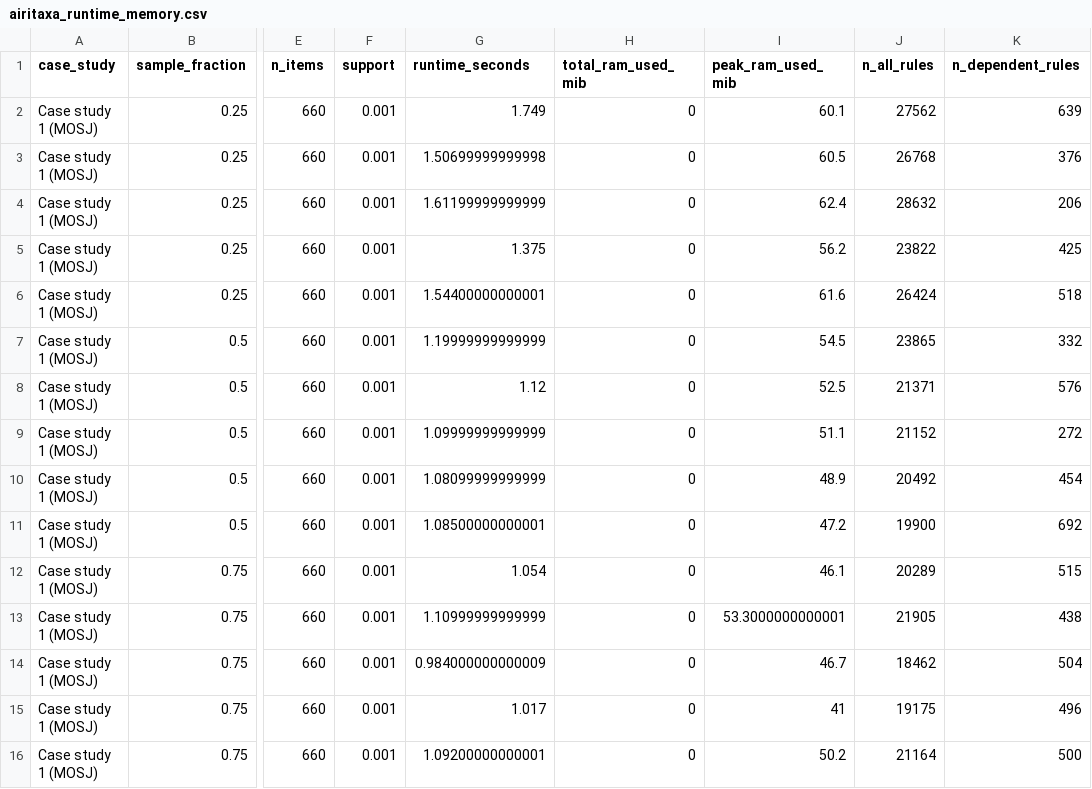
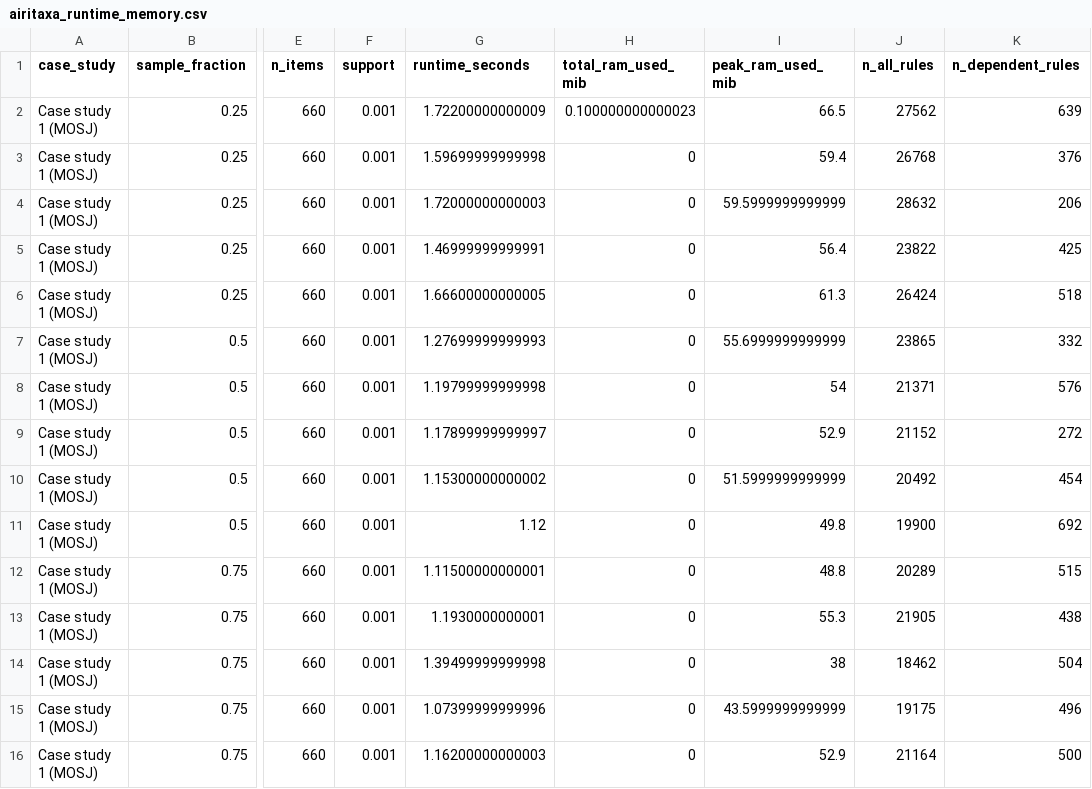
Before and after one commit to pascoalf/AIRIexperiment, a CSV file: rule-sets/benchmark/airitaxa_runtime_memory.csv, drawn as a sheet; only a part is shown, gaps mark what is left out; the diff covers the shown part only; the diff names each change by its address in the sheet, - before the commit and + after, or states it on an @@ line.

```diff
--- a/rule-sets/benchmark/airitaxa_runtime_memory.csv
+++ b/rule-sets/benchmark/airitaxa_runtime_memory.csv
-G2 (runtime_seconds): 1.749
+G2 (runtime_seconds): 1.72200000000009
-H2 (total_ram_used_mib): 0
+H2 (total_ram_used_mib): 0.100000000000023
-I2 (peak_ram_used_mib): 60.1
+I2 (peak_ram_used_mib): 66.5
-G3 (runtime_seconds): 1.50699999999998
+G3 (runtime_seconds): 1.59699999999998
-I3 (peak_ram_used_mib): 60.5
+I3 (peak_ram_used_mib): 59.4
-G4 (runtime_seconds): 1.61199999999999
+G4 (runtime_seconds): 1.72000000000003
-I4 (peak_ram_used_mib): 62.4
+I4 (peak_ram_used_mib): 59.5999999999999
-G5 (runtime_seconds): 1.375
+G5 (runtime_seconds): 1.46999999999991
-I5 (peak_ram_used_mib): 56.2
+I5 (peak_ram_used_mib): 56.4
-G6 (runtime_seconds): 1.54400000000001
+G6 (runtime_seconds): 1.66600000000005
-I6 (peak_ram_used_mib): 61.6
+I6 (peak_ram_used_mib): 61.3
-G7 (runtime_seconds): 1.19999999999999
+G7 (runtime_seconds): 1.27699999999993
-I7 (peak_ram_used_mib): 54.5
+I7 (peak_ram_used_mib): 55.6999999999999
-G8 (runtime_seconds): 1.12
+G8 (runtime_seconds): 1.19799999999998
-I8 (peak_ram_used_mib): 52.5
+I8 (peak_ram_used_mib): 54
-G9 (runtime_seconds): 1.09999999999999
+G9 (runtime_seconds): 1.17899999999997
-I9 (peak_ram_used_mib): 51.1
+I9 (peak_ram_used_mib): 52.9
-G10 (runtime_seconds): 1.08099999999999
+G10 (runtime_seconds): 1.15300000000002
-I10 (peak_ram_used_mib): 48.9
+I10 (peak_ram_used_mib): 51.5999999999999
-G11 (runtime_seconds): 1.08500000000001
+G11 (runtime_seconds): 1.12
-I11 (peak_ram_used_mib): 47.2
+I11 (peak_ram_used_mib): 49.8
-G12 (runtime_seconds): 1.054
+G12 (runtime_seconds): 1.11500000000001
-I12 (peak_ram_used_mib): 46.1
+I12 (peak_ram_used_mib): 48.8
-G13 (runtime_seconds): 1.10999999999999
+G13 (runtime_seconds): 1.1930000000001
-I13 (peak_ram_used_mib): 53.3000000000001
+I13 (peak_ram_used_mib): 55.3
-G14 (runtime_seconds): 0.984000000000009
+G14 (runtime_seconds): 1.39499999999998
-I14 (peak_ram_used_mib): 46.7
+I14 (peak_ram_used_mib): 38
-G15 (runtime_seconds): 1.017
+G15 (runtime_seconds): 1.07399999999996
-I15 (peak_ram_used_mib): 41
+I15 (peak_ram_used_mib): 43.5999999999999
-G16 (runtime_seconds): 1.09200000000001
+G16 (runtime_seconds): 1.16200000000003
-I16 (peak_ram_used_mib): 50.2
+I16 (peak_ram_used_mib): 52.9
```
Also changed, not shown: 50 edited cells elsewhere in this file, 2 other files.
